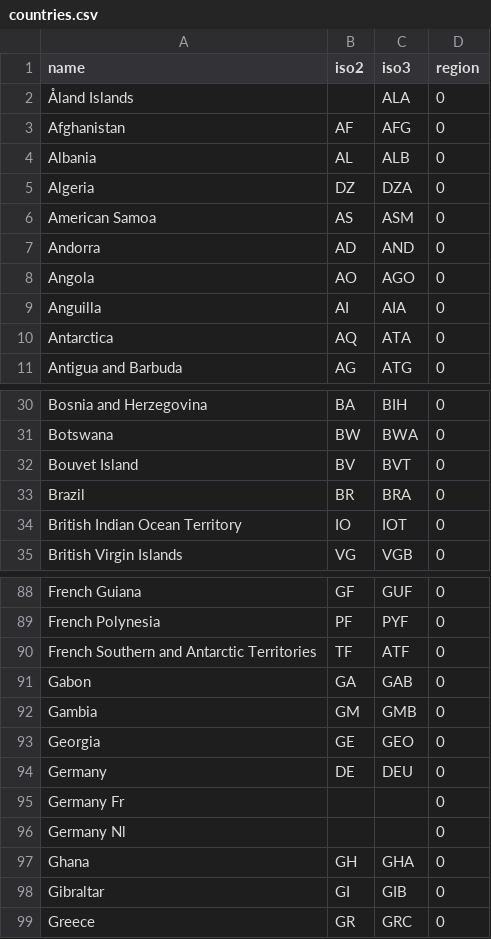
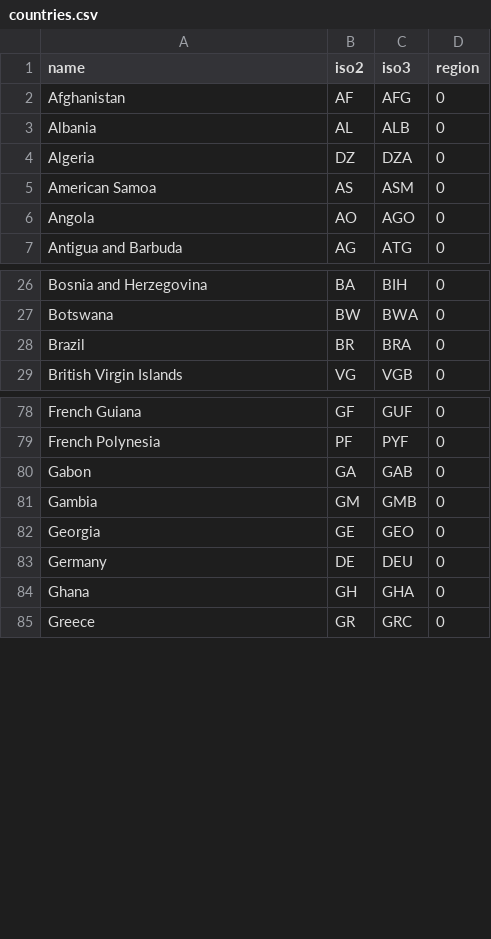
Before and after one commit to CIAT-DAPA/PlantTreatyInterdependence, a CSV file: src/R/conf/countries.csv, drawn as a sheet; only a part is shown, gaps mark what is left out; removed rows and columns are numbered as before the commit, all else as after; the diff covers the shown part only; the diff names each change by its address in the sheet, - before the commit and + after, or states it on an @@ line.

```diff
--- a/src/R/conf/countries.csv
+++ b/src/R/conf/countries.csv
-row 2: Åland Islands |  | ALA | 0
-row 7: Andorra | AD | AND | 0
-row 9: Anguilla | AI | AIA | 0
-row 10: Antarctica | AQ | ATA | 0
-row 32: Bouvet Island | BV | BVT | 0
-row 34: British Indian Ocean Territory | IO | IOT | 0
-row 90: French Southern and Antarctic Territories | TF | ATF | 0
-row 95: Germany Fr |  |  | 0
-row 96: Germany Nl |  |  | 0
-row 98: Gibraltar | GI | GIB | 0
```
Also changed, not shown: 28 removed rows, 33 moved rows and 1 edited cell elsewhere in this file, src/R/conf/faostat/countries.csv, src/R/conf/faostat/species_list.csv, 16 other files.
